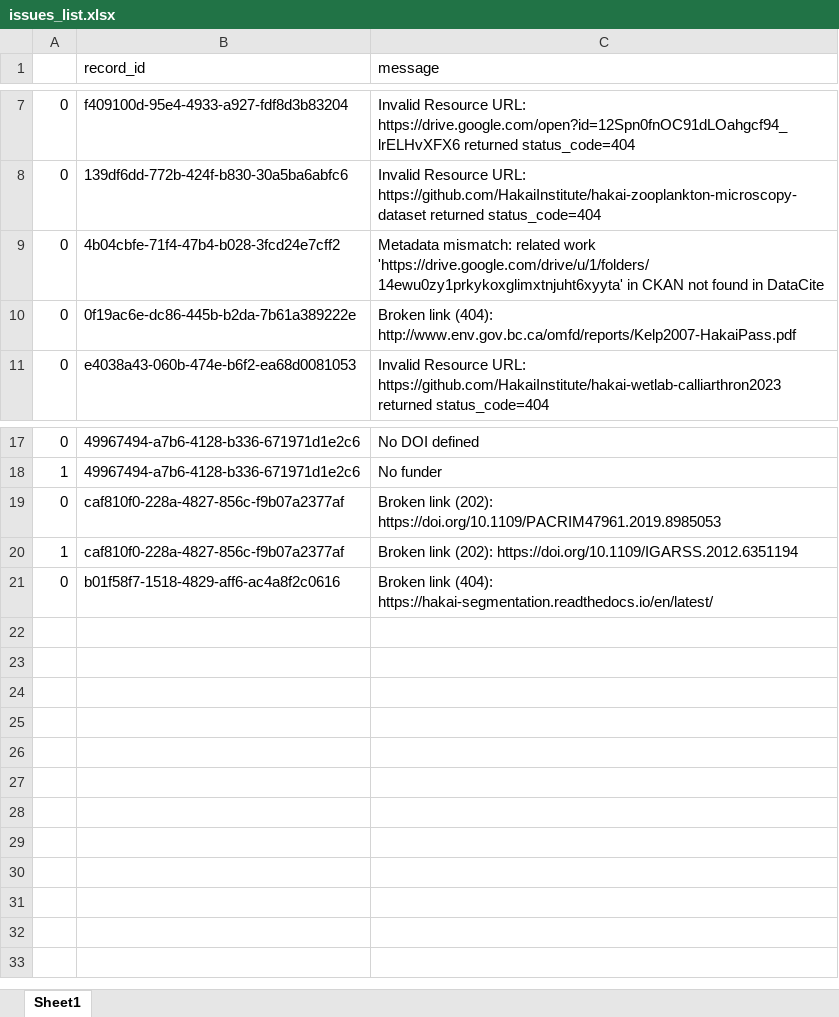
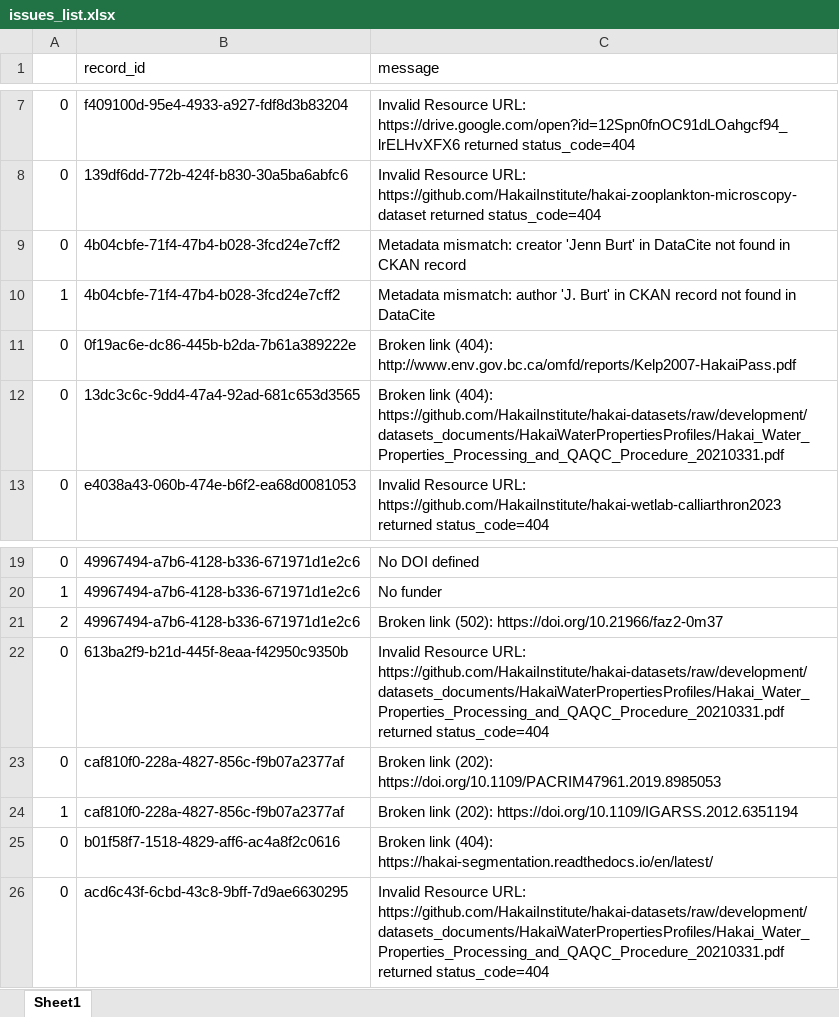
Before and after one commit to HakaiInstitute/hakai-ckan-records-checks, an Excel workbook: docs/issues_list.xlsx, sheet Sheet1, drawn as a sheet; only a part is shown, gaps mark what is left out; values as stored, in another font and other column widths than the file's, no borders; the diff names each change by its address in the sheet, - before the commit and + after, or states it on an @@ line.

```diff
--- a/docs/issues_list.xlsx (sheet Sheet1)
+++ b/docs/issues_list.xlsx (sheet Sheet1)
-C9 (message): Metadata mismatch: related work 'https://drive.google.com/drive/u/1/folders/14ewu0zy1prkykoxglimxtnjuht6xyyta' in CKAN not found in DataCite
+C9 (message): Metadata mismatch: creator 'Jenn Burt' in DataCite not found in CKAN record
+row 10: 1 | 4b04cbfe-71f4-47b4-b028-3fcd24e7cff2 | Metadata mismatch: author 'J. Burt' in CKAN record not found in DataCite
+row 12: 0 | 13dc3c6c-9dd4-47a4-92ad-681c653d3565 | Broken link (404): https://github.com/HakaiInstitute/hakai-datasets/raw/development/datasets_documents/HakaiWaterPropertiesProfiles/Hakai_Water_Properties_Processing_and_QAQC_Procedure_20210331.pdf
+row 21: 2 | 49967494-a7b6-4128-b336-671971d1e2c6 | Broken link (502): https://doi.org/10.21966/faz2-0m37
+row 22: 0 | 613ba2f9-b21d-445f-8eaa-f42950c9350b | Invalid Resource URL: https://github.com/HakaiInstitute/hakai-datasets/raw/development/datasets_documents/HakaiWaterPropertiesProfiles/Hakai_Water_Properties_Processing_and_QAQC_Procedure_20210331.pdf returned status_code=404
+row 26: 0 | acd6c43f-6cbd-43c8-9bff-7d9ae6630295 | Invalid Resource URL: https://github.com/HakaiInstitute/hakai-datasets/raw/development/datasets_documents/HakaiWaterPropertiesProfiles/Hakai_Water_Properties_Processing_and_QAQC_Procedure_20210331.pdf returned status_code=404
```
Also changed, not shown: docs/catalog_summary.xlsx, 11 other files.
